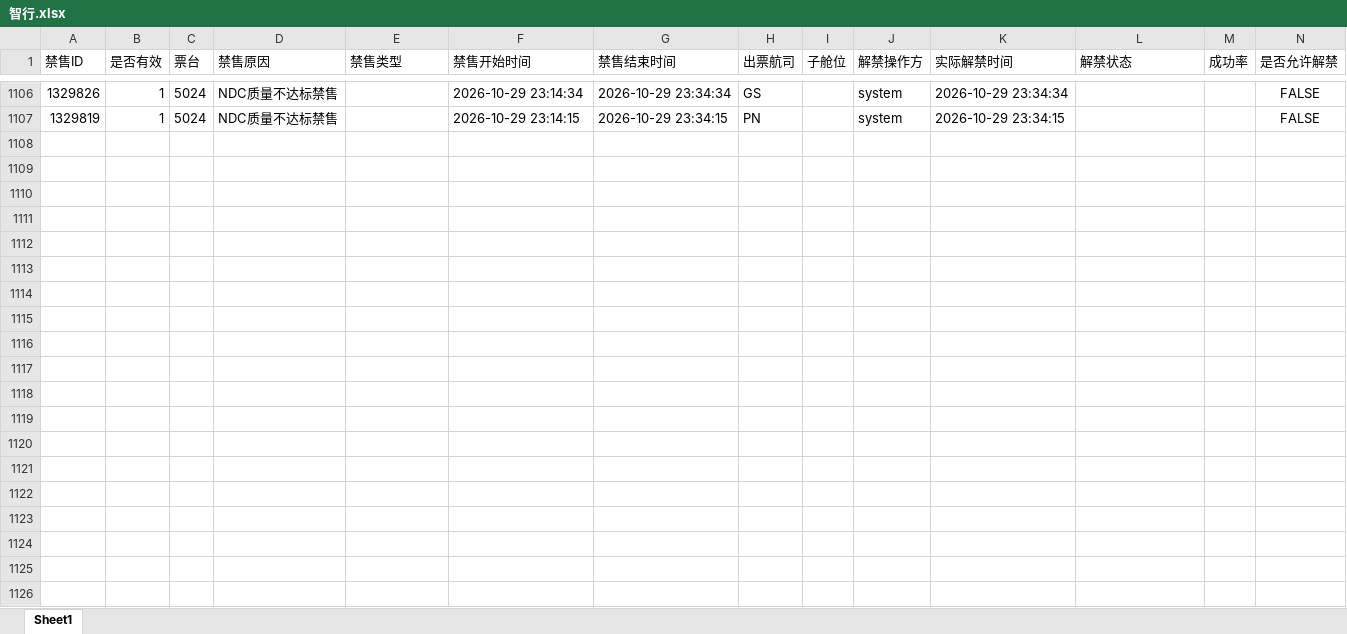
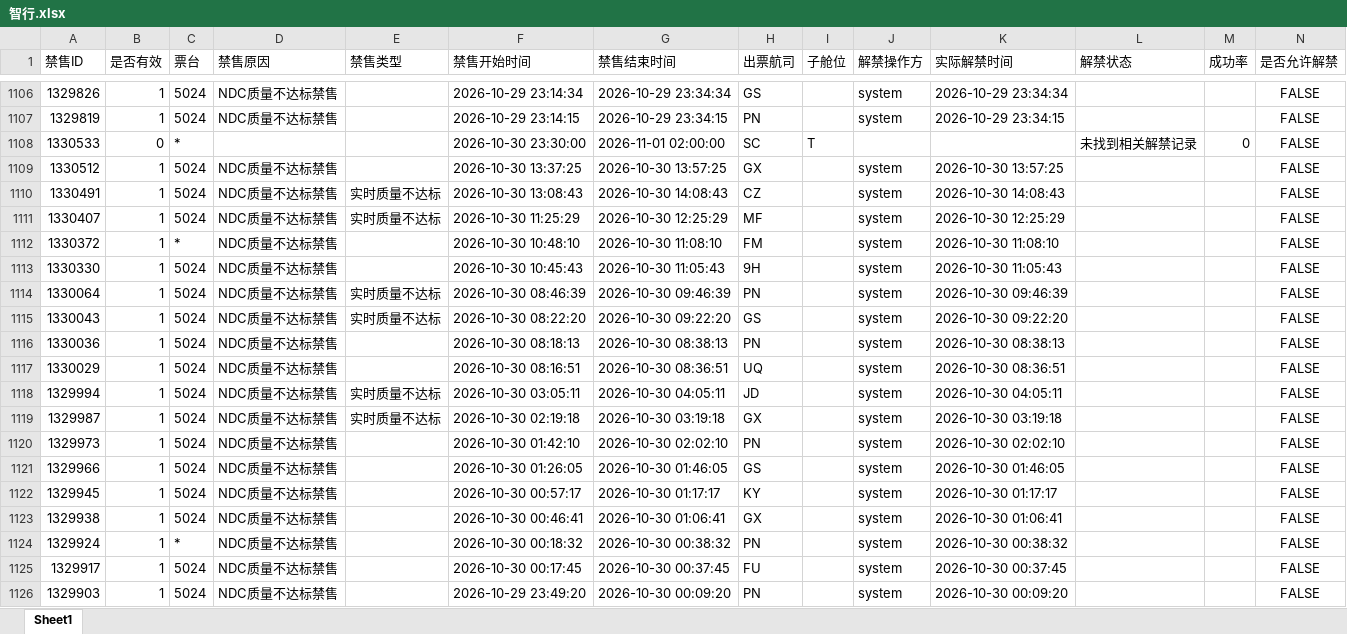
Before and after one commit to LUOcheng487/-, an Excel workbook: data/智行.xlsx, sheet Sheet1, drawn as a sheet; only a part is shown, gaps mark what is left out; values as stored, in another font and other column widths than the file's, no borders; the diff covers the shown part only; the diff names each change by its address in the sheet, - before the commit and + after, or states it on an @@ line.

```diff
--- a/data/智行.xlsx (sheet Sheet1)
+++ b/data/智行.xlsx (sheet Sheet1)
+row 1108: 1330533 | 0 | * |  |  | 2026-10-30 23:30:00 | 2026-11-01 02:00:00 | SC | T |  |  | 未找到相关解禁记录 | 0 | FALSE
+row 1109: 1330512 | 1 | 5024 | NDC质量不达标禁售 |  | 2026-10-30 13:37:25 | 2026-10-30 13:57:25 | GX |  | system | 2026-10-30 13:57:25 |  |  | FALSE
+row 1110: 1330491 | 1 | 5024 | NDC质量不达标禁售 | 实时质量不达标 | 2026-10-30 13:08:43 | 2026-10-30 14:08:43 | CZ |  | system | 2026-10-30 14:08:43 |  |  | FALSE
+row 1111: 1330407 | 1 | 5024 | NDC质量不达标禁售 | 实时质量不达标 | 2026-10-30 11:25:29 | 2026-10-30 12:25:29 | MF |  | system | 2026-10-30 12:25:29 |  |  | FALSE
+row 1112: 1330372 | 1 | * | NDC质量不达标禁售 |  | 2026-10-30 10:48:10 | 2026-10-30 11:08:10 | FM |  | system | 2026-10-30 11:08:10 |  |  | FALSE
+row 1113: 1330330 | 1 | 5024 | NDC质量不达标禁售 |  | 2026-10-30 10:45:43 | 2026-10-30 11:05:43 | 9H |  | system | 2026-10-30 11:05:43 |  |  | FALSE
+row 1114: 1330064 | 1 | 5024 | NDC质量不达标禁售 | 实时质量不达标 | 2026-10-30 08:46:39 | 2026-10-30 09:46:39 | PN |  | system | 2026-10-30 09:46:39 |  |  | FALSE
+row 1115: 1330043 | 1 | 5024 | NDC质量不达标禁售 | 实时质量不达标 | 2026-10-30 08:22:20 | 2026-10-30 09:22:20 | GS |  | system | 2026-10-30 09:22:20 |  |  | FALSE
+row 1116: 1330036 | 1 | 5024 | NDC质量不达标禁售 |  | 2026-10-30 08:18:13 | 2026-10-30 08:38:13 | PN |  | system | 2026-10-30 08:38:13 |  |  | FALSE
+row 1117: 1330029 | 1 | 5024 | NDC质量不达标禁售 |  | 2026-10-30 08:16:51 | 2026-10-30 08:36:51 | UQ |  | system | 2026-10-30 08:36:51 |  |  | FALSE
+row 1118: 1329994 | 1 | 5024 | NDC质量不达标禁售 | 实时质量不达标 | 2026-10-30 03:05:11 | 2026-10-30 04:05:11 | JD |  | system | 2026-10-30 04:05:11 |  |  | FALSE
+row 1119: 1329987 | 1 | 5024 | NDC质量不达标禁售 | 实时质量不达标 | 2026-10-30 02:19:18 | 2026-10-30 03:19:18 | GX |  | system | 2026-10-30 03:19:18 |  |  | FALSE
+row 1120: 1329973 | 1 | 5024 | NDC质量不达标禁售 |  | 2026-10-30 01:42:10 | 2026-10-30 02:02:10 | PN |  | system | 2026-10-30 02:02:10 |  |  | FALSE
+row 1121: 1329966 | 1 | 5024 | NDC质量不达标禁售 |  | 2026-10-30 01:26:05 | 2026-10-30 01:46:05 | GS |  | system | 2026-10-30 01:46:05 |  |  | FALSE
+row 1122: 1329945 | 1 | 5024 | NDC质量不达标禁售 |  | 2026-10-30 00:57:17 | 2026-10-30 01:17:17 | KY |  | system | 2026-10-30 01:17:17 |  |  | FALSE
+row 1123: 1329938 | 1 | 5024 | NDC质量不达标禁售 |  | 2026-10-30 00:46:41 | 2026-10-30 01:06:41 | GX |  | system | 2026-10-30 01:06:41 |  |  | FALSE
+row 1124: 1329924 | 1 | * | NDC质量不达标禁售 |  | 2026-10-30 00:18:32 | 2026-10-30 00:38:32 | PN |  | system | 2026-10-30 00:38:32 |  |  | FALSE
+row 1125: 1329917 | 1 | 5024 | NDC质量不达标禁售 |  | 2026-10-30 00:17:45 | 2026-10-30 00:37:45 | FU |  | system | 2026-10-30 00:37:45 |  |  | FALSE
+row 1126: 1329903 | 1 | 5024 | NDC质量不达标禁售 |  | 2026-10-29 23:49:20 | 2026-10-30 00:09:20 | PN |  | system | 2026-10-30 00:09:20 |  |  | FALSE
```
Also changed, not shown: 23 added rows elsewhere in this sheet, data/去哪儿ttr.xlsx, data/去哪儿xss.xlsx, 3 other files.
